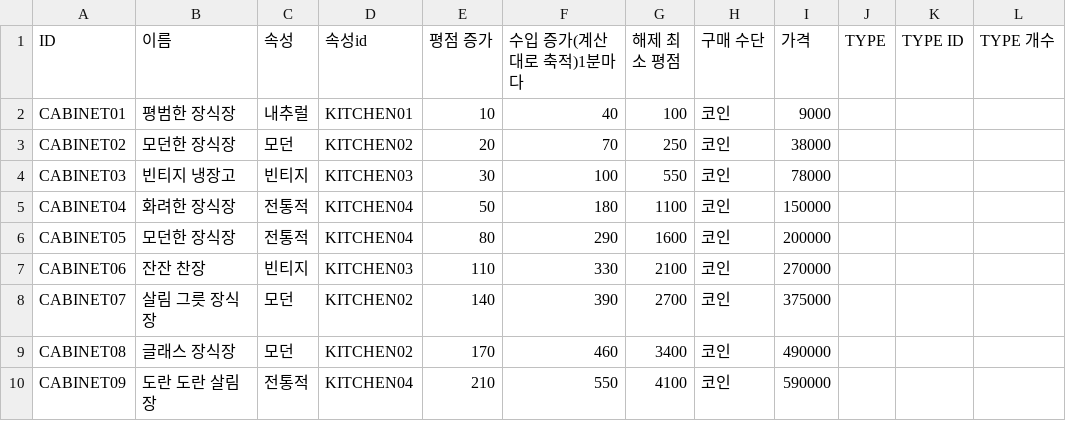
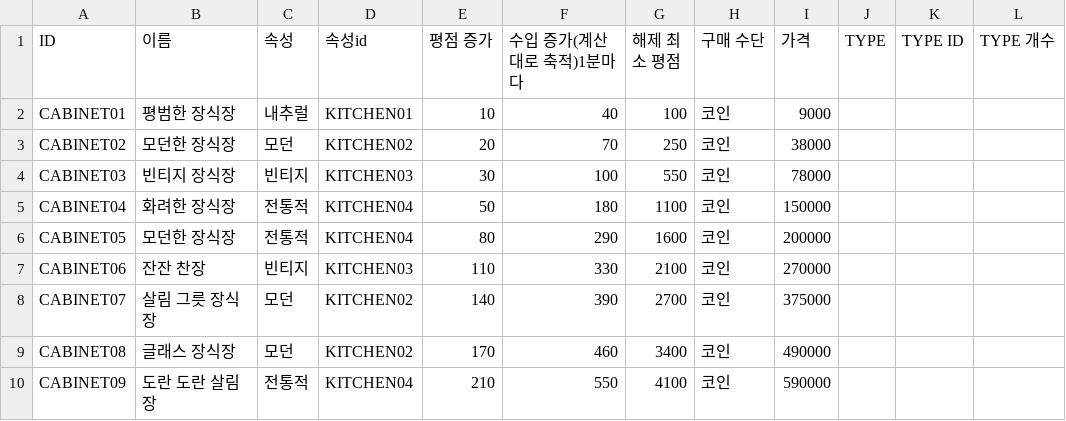
Before and after one commit to dlackdanr777/Panda_Restaurant, a CSV file: Assets/Resources/KitchenUtensilData/CSVData/CabinetData.csv, drawn as a sheet; only a part is shown; the diff names each change by its address in the sheet, - before the commit and + after, or states it on an @@ line.

```diff
--- a/Assets/Resources/KitchenUtensilData/CSVData/CabinetData.csv
+++ b/Assets/Resources/KitchenUtensilData/CSVData/CabinetData.csv
-B4 (이름): 빈티지 냉장고
+B4 (이름): 빈티지 장식장
```
Also changed, not shown: 16 other files.
